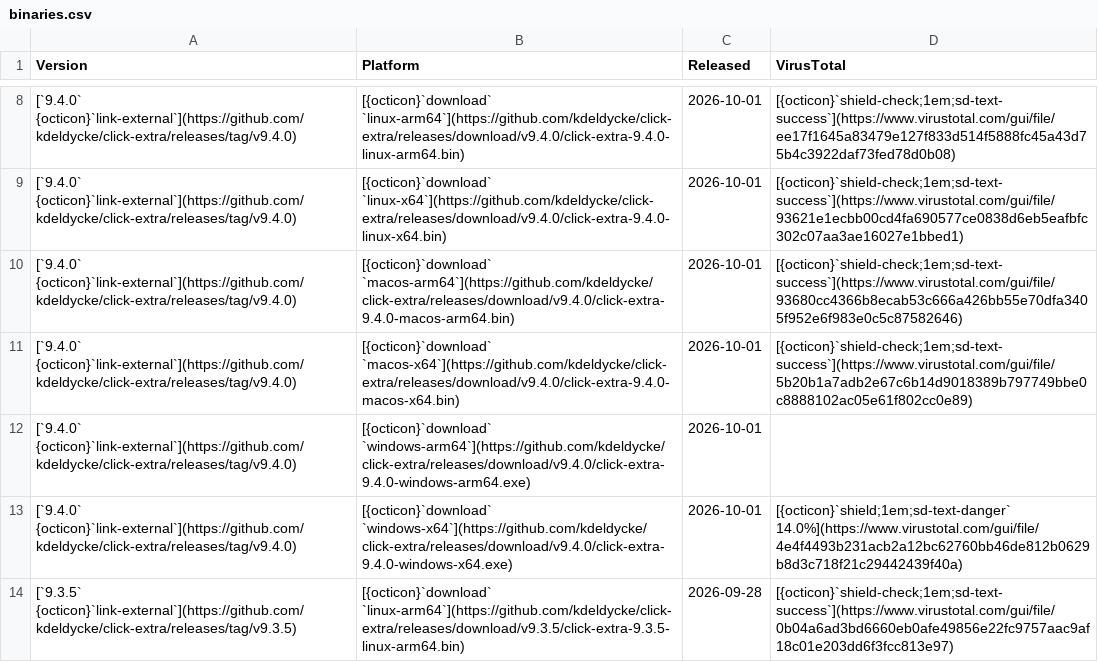
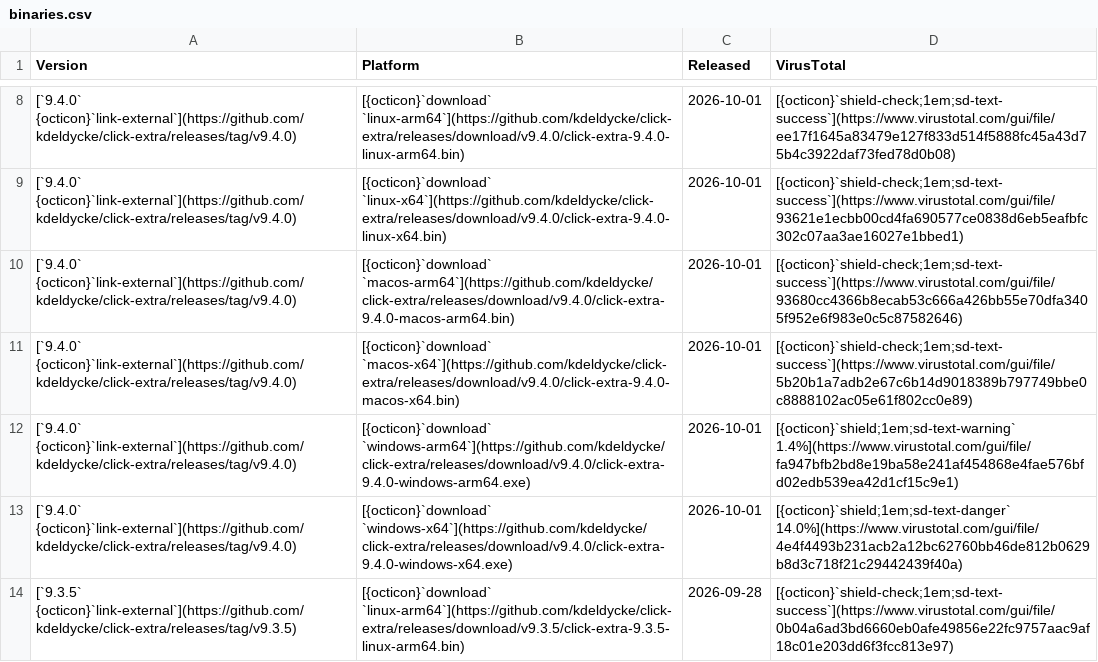
Before and after one commit to kdeldycke/click-extra, a CSV file: docs/assets/binaries.csv, drawn as a sheet; only a part is shown, gaps mark what is left out.

Commit message:
Update released binaries database

```diff
--- a/docs/assets/binaries.csv
+++ b/docs/assets/binaries.csv
@@ -11,3 +11,3 @@ Version,Platform,Released,VirusTotal
 [`9.4.0` {octicon}`link-external`](https://github.com/kdeldycke/click-extra/releases/tag/v9.4.0),[{octicon}`download` `macos-x64`](https://github.com/kdeldycke/click-extra/releases/download/v9.4.0/click-extra-9.4.0-macos-x64.bin),2026-10-01,[{octicon}`shield-check;1em;sd-text-success`](https://www.virustotal.com/gui/file/5b20b1a7adb2e67c6b14d9018389b797749bbe0c8888102ac05e61f802cc0e89)
-[`9.4.0` {octicon}`link-external`](https://github.com/kdeldycke/click-extra/releases/tag/v9.4.0),[{octicon}`download` `windows-arm64`](https://github.com/kdeldycke/click-extra/releases/download/v9.4.0/click-extra-9.4.0-windows-arm64.exe),2026-10-01,
+[`9.4.0` {octicon}`link-external`](https://github.com/kdeldycke/click-extra/releases/tag/v9.4.0),[{octicon}`download` `windows-arm64`](https://github.com/kdeldycke/click-extra/releases/download/v9.4.0/click-extra-9.4.0-windows-arm64.exe),2026-10-01,[{octicon}`shield;1em;sd-text-warning` 1.4%](https://www.virustotal.com/gui/file/fa947bfb2bd8e19ba58e241af454868e4fae576bfd02edb539ea42d1cf15c9e1)
 [`9.4.0` {octicon}`link-external`](https://github.com/kdeldycke/click-extra/releases/tag/v9.4.0),[{octicon}`download` `windows-x64`](https://github.com/kdeldycke/click-extra/releases/download/v9.4.0/click-extra-9.4.0-windows-x64.exe),2026-10-01,[{octicon}`shield;1em;sd-text-danger` 14.0%](https://www.virustotal.com/gui/file/4e4f4493b231acb2a12bc62760bb46de812b0629b8d3c718f21c29442439f40a)
```
Also changed, not shown: docs/assets/virustotal-scans.csv, 1 other file.
